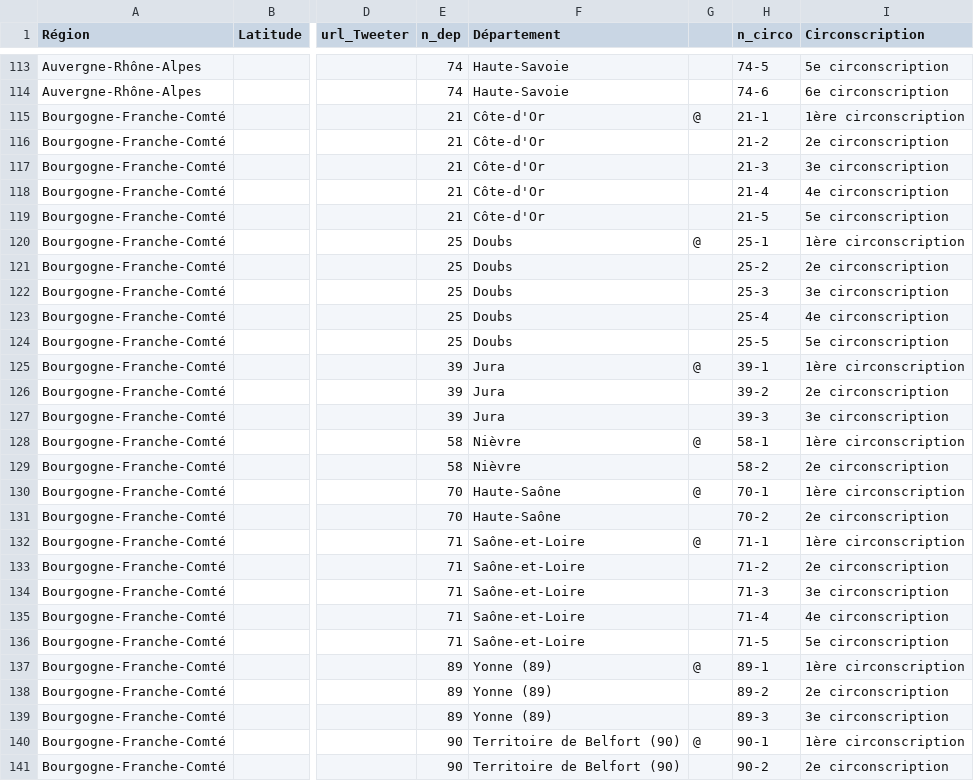
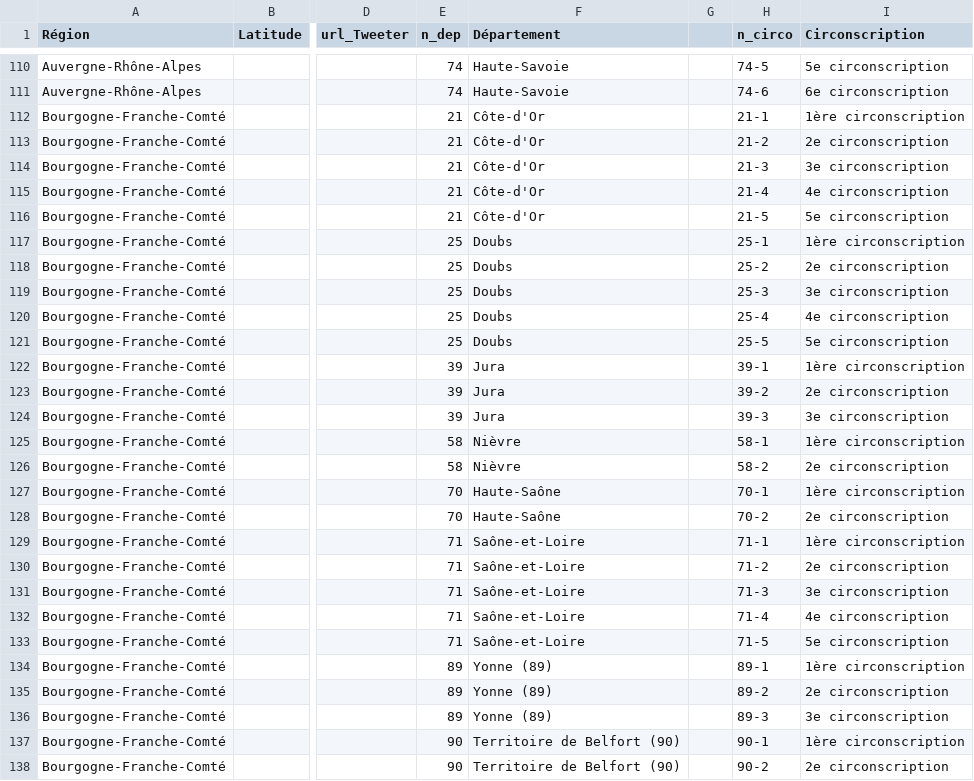
Before and after one commit to u4y0u/circo, a CSV file: circonscriptions.csv, drawn as a sheet; only a part is shown, gaps mark what is left out; addresses are those after the commit; the diff covers the shown part only; the diff names each change by its address in the sheet, - before the commit and + after, or states it on an @@ line.

```diff
--- a/circonscriptions.csv
+++ b/circonscriptions.csv
-G112: @
+G112: (empty)
-G117: @
+G117: (empty)
-G122: @
+G122: (empty)
-G125: @
+G125: (empty)
-G127: @
+G127: (empty)
-G129: @
+G129: (empty)
-G134: @
+G134: (empty)
-G137: @
+G137: (empty)
```
Also changed, not shown: 3 removed rows and 112 edited cells elsewhere in this file, 1 other file.
